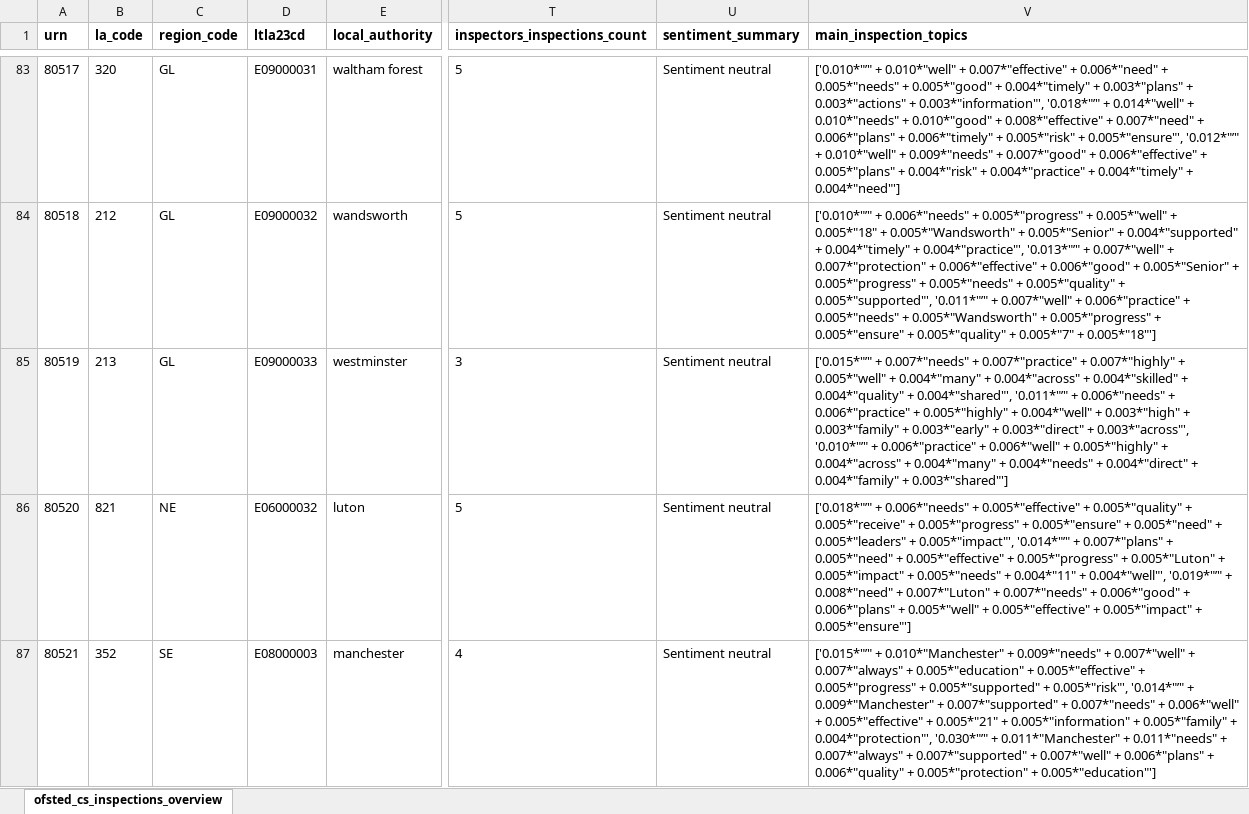
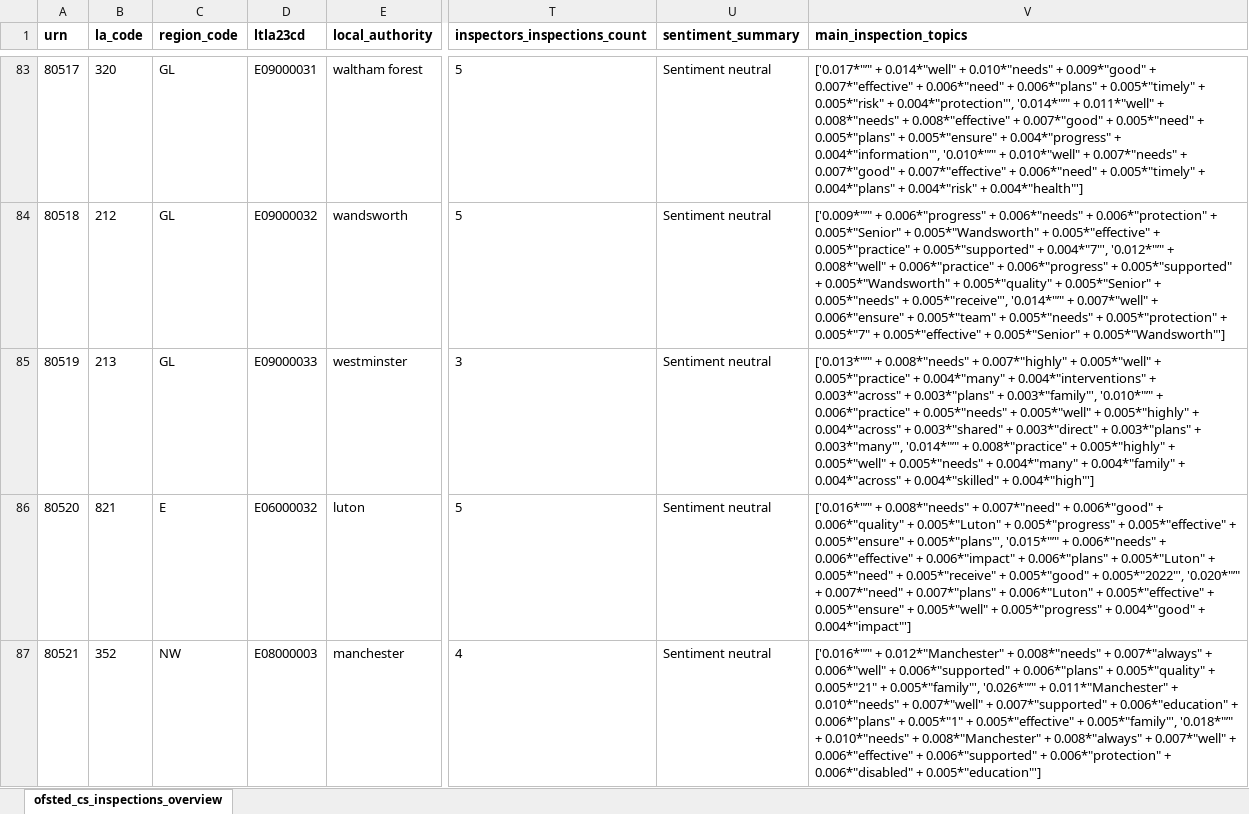
Before and after one commit to data-to-insight/ofsted-ilacs-scrape-tool, an Excel workbook: ofsted_childrens_services_overview.xlsx, sheet ofsted_cs_inspections_overview, drawn as a sheet; only a part is shown, gaps mark what is left out; values as stored, in another font and other column widths than the file's, no borders; the diff covers the shown part only; the diff names each change by its address in the sheet, - before the commit and + after, or states it on an @@ line.

Commit message:
DtoI-1613 fix region codes

```diff
--- a/ofsted_childrens_services_overview.xlsx (sheet ofsted_cs_inspections_overview)
+++ b/ofsted_childrens_services_overview.xlsx (sheet ofsted_cs_inspections_overview)
-V83 (main_inspection_topics): ['0.010*"’" + 0.010*"well" + 0.007*"effective" + 0.006*"need" + 0.005*"needs" + 0.005*"good" + 0.004*"timely" + 0.003*"plans" + 0.003*"actions" + 0.003*"information"', '0.018*"’" + 0.014*"well" + 0.010*"needs" + 0.010*"good" + 0.008*"effective" + 0.007*"need" + 0.006*"plans" + 0.006*"timely" + 0.005*"risk" + 0.005*"ensure"', '0.012*"’" + 0.010*"well" + 0.009*"needs" + 0.007*"good" + 0.006*"effective" + 0.005*"plans" + 0.004*"risk" + 0.004*"practice" + 0.004*"timely" + 0.004*"need"']
+V83 (main_inspection_topics): ['0.017*"’" + 0.014*"well" + 0.010*"needs" + 0.009*"good" + 0.007*"effective" + 0.006*"need" + 0.006*"plans" + 0.005*"timely" + 0.005*"risk" + 0.004*"protection"', '0.014*"’" + 0.011*"well" + 0.008*"needs" + 0.008*"effective" + 0.007*"good" + 0.005*"need" + 0.005*"plans" + 0.005*"ensure" + 0.004*"progress" + 0.004*"information"', '0.010*"’" + 0.010*"well" + 0.007*"needs" + 0.007*"good" + 0.007*"effective" + 0.006*"need" + 0.005*"timely" + 0.004*"plans" + 0.004*"risk" + 0.004*"health"']
-V84 (main_inspection_topics): ['0.010*"’" + 0.006*"needs" + 0.005*"progress" + 0.005*"well" + 0.005*"18" + 0.005*"Wandsworth" + 0.005*"Senior" + 0.004*"supported" + 0.004*"timely" + 0.004*"practice"', '0.013*"’" + 0.007*"well" + 0.007*"protection" + 0.006*"effective" + 0.006*"good" + 0.005*"Senior" + 0.005*"progress" + 0.005*"needs" + 0.005*"quality" + 0.005*"supported"', '0.011*"’" + 0.007*"well" + 0.006*"practice" + 0.005*"needs" + 0.005*"Wandsworth" + 0.005*"progress" + 0.005*"ensure" + 0.005*"quality" + 0.005*"7" + 0.005*"18"']
+V84 (main_inspection_topics): ['0.009*"’" + 0.006*"progress" + 0.006*"needs" + 0.006*"protection" + 0.005*"Senior" + 0.005*"Wandsworth" + 0.005*"effective" + 0.005*"practice" + 0.005*"supported" + 0.004*"7"', '0.012*"’" + 0.008*"well" + 0.006*"practice" + 0.006*"progress" + 0.005*"supported" + 0.005*"Wandsworth" + 0.005*"quality" + 0.005*"Senior" + 0.005*"needs" + 0.005*"receive"', '0.014*"’" + 0.007*"well" + 0.006*"ensure" + 0.005*"team" + 0.005*"needs" + 0.005*"protection" + 0.005*"7" + 0.005*"effective" + 0.005*"Senior" + 0.005*"Wandsworth"']
-V85 (main_inspection_topics): ['0.015*"’" + 0.007*"needs" + 0.007*"practice" + 0.007*"highly" + 0.005*"well" + 0.004*"many" + 0.004*"across" + 0.004*"skilled" + 0.004*"quality" + 0.004*"shared"', '0.011*"’" + 0.006*"needs" + 0.006*"practice" + 0.005*"highly" + 0.004*"well" + 0.003*"high" + 0.003*"family" + 0.003*"early" + 0.003*"direct" + 0.003*"across"', '0.010*"’" + 0.006*"practice" + 0.006*"well" + 0.005*"highly" + 0.004*"across" + 0.004*"many" + 0.004*"needs" + 0.004*"direct" + 0.004*"family" + 0.003*"shared"']
+V85 (main_inspection_topics): ['0.013*"’" + 0.008*"needs" + 0.007*"highly" + 0.005*"well" + 0.005*"practice" + 0.004*"many" + 0.004*"interventions" + 0.003*"across" + 0.003*"plans" + 0.003*"family"', '0.010*"’" + 0.006*"practice" + 0.005*"needs" + 0.005*"well" + 0.005*"highly" + 0.004*"across" + 0.003*"shared" + 0.003*"direct" + 0.003*"plans" + 0.003*"many"', '0.014*"’" + 0.008*"practice" + 0.005*"highly" + 0.005*"well" + 0.005*"needs" + 0.004*"many" + 0.004*"family" + 0.004*"across" + 0.004*"skilled" + 0.004*"high"']
-C86 (region_code): NE
+C86 (region_code): E
-V86 (main_inspection_topics): ['0.018*"’" + 0.006*"needs" + 0.005*"effective" + 0.005*"quality" + 0.005*"receive" + 0.005*"progress" + 0.005*"ensure" + 0.005*"need" + 0.005*"leaders" + 0.005*"impact"', '0.014*"’" + 0.007*"plans" + 0.005*"need" + 0.005*"effective" + 0.005*"progress" + 0.005*"Luton" + 0.005*"impact" + 0.005*"needs" + 0.004*"11" + 0.004*"well"', '0.019*"’" + 0.008*"need" + 0.007*"Luton" + 0.007*"needs" + 0.006*"good" + 0.006*"plans" + 0.005*"well" + 0.005*"effective" + 0.005*"impact" + 0.005*"ensure"']
+V86 (main_inspection_topics): ['0.016*"’" + 0.008*"needs" + 0.007*"need" + 0.006*"good" + 0.006*"quality" + 0.005*"Luton" + 0.005*"progress" + 0.005*"effective" + 0.005*"ensure" + 0.005*"plans"', '0.015*"’" + 0.006*"needs" + 0.006*"effective" + 0.006*"impact" + 0.006*"plans" + 0.005*"Luton" + 0.005*"need" + 0.005*"receive" + 0.005*"good" + 0.005*"2022"', '0.020*"’" + 0.007*"need" + 0.007*"plans" + 0.006*"Luton" + 0.005*"effective" + 0.005*"ensure" + 0.005*"well" + 0.005*"progress" + 0.004*"good" + 0.004*"impact"']
-C87 (region_code): SE
+C87 (region_code): NW
-V87 (main_inspection_topics): ['0.015*"’" + 0.010*"Manchester" + 0.009*"needs" + 0.007*"well" + 0.007*"always" + 0.005*"education" + 0.005*"effective" + 0.005*"progress" + 0.005*"supported" + 0.005*"risk"', '0.014*"’" + 0.009*"Manchester" + 0.007*"supported" + 0.007*"needs" + 0.006*"well" + 0.005*"effective" + 0.005*"21" + 0.005*"information" + 0.005*"family" + 0.004*"protection"', '0.030*"’" + 0.011*"Manchester" + 0.011*"needs" + 0.007*"always" + 0.007*"supported" + 0.007*"well" + 0.006*"plans" + 0.006*"quality" + 0.005*"protection" + 0.005*"education"']
+V87 (main_inspection_topics): ['0.016*"’" + 0.012*"Manchester" + 0.008*"needs" + 0.007*"always" + 0.006*"well" + 0.006*"supported" + 0.006*"plans" + 0.005*"quality" + 0.005*"21" + 0.005*"family"', '0.026*"’" + 0.011*"Manchester" + 0.010*"needs" + 0.007*"well" + 0.007*"supported" + 0.006*"education" + 0.006*"plans" + 0.005*"1" + 0.005*"effective" + 0.005*"family"', '0.018*"’" + 0.010*"needs" + 0.008*"Manchester" + 0.008*"always" + 0.007*"well" + 0.006*"effective" + 0.006*"supported" + 0.006*"protection" + 0.006*"disabled" + 0.005*"education"']
```
Also changed, not shown: 199 edited cells elsewhere in this sheet, 3 other files.
